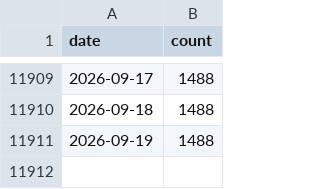
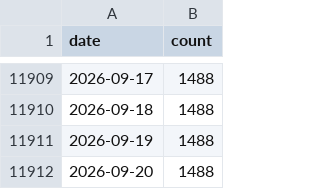
Before and after one commit to john-friedman/datamule-indicators, a CSV file: data/filer_names/unlisted_filer_dotcom_names_daily.csv, drawn as a sheet; only a part is shown, gaps mark what is left out.

```diff
--- a/data/filer_names/unlisted_filer_dotcom_names_daily.csv
+++ b/data/filer_names/unlisted_filer_dotcom_names_daily.csv
@@ -11911 +11911,2 @@ date,count
 2026-09-19,1488
+2026-09-20,1488
```
Also changed, not shown: data/filer_names/listed_filer_dotcom_names_daily.csv.
